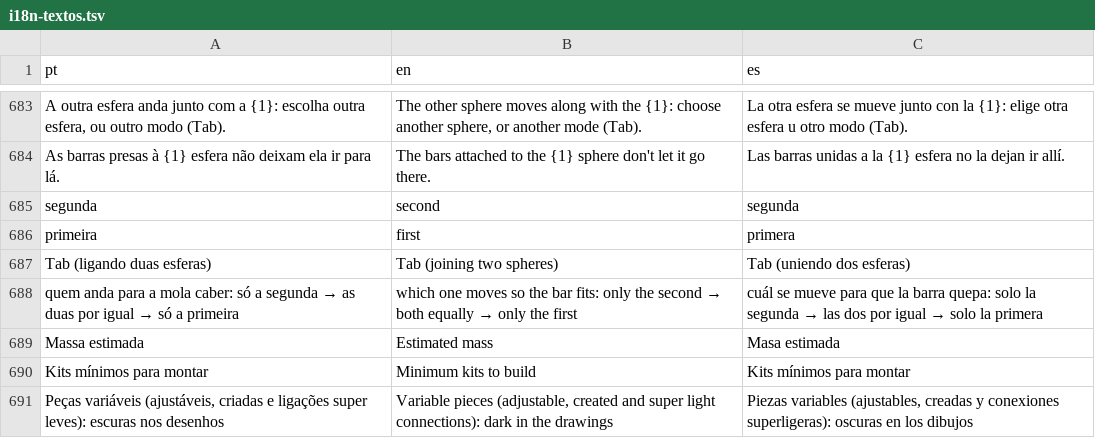
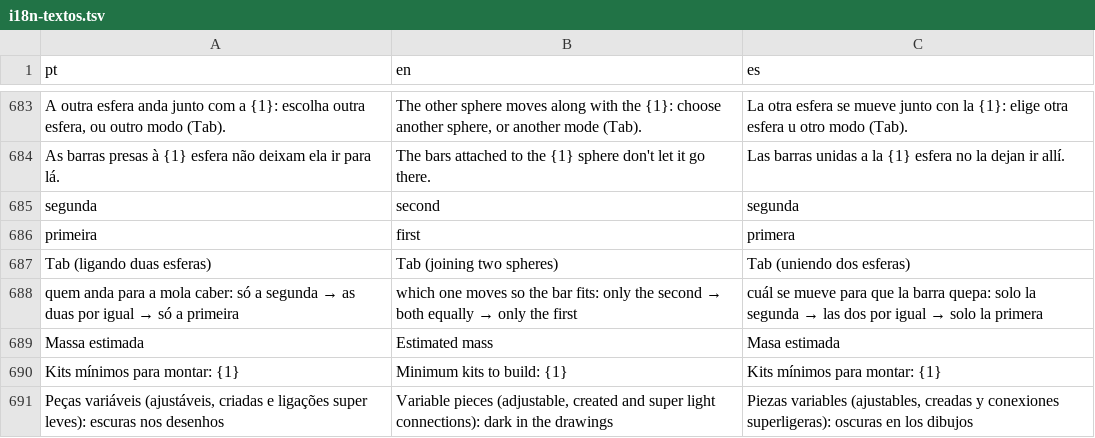
Before and after one commit to polibuilding/simolador, a TSV file: src/ui/i18n-textos.tsv, drawn as a sheet; only a part is shown, gaps mark what is left out.

```diff
--- a/src/ui/i18n-textos.tsv
+++ b/src/ui/i18n-textos.tsv
@@ -689,3 +689,3 @@ quem anda para a mola caber: só a segunda → as duas por igual → só a prime
 Massa estimada	Estimated mass	Masa estimada
-Kits mínimos para montar	Minimum kits to build	Kits mínimos para montar
+Kits mínimos para montar: {1}	Minimum kits to build: {1}	Kits mínimos para montar: {1}
 Peças variáveis (ajustáveis, criadas e ligações super leves): escuras nos desenhos	Variable pieces (adjustable, created and super light connections): dark in the drawings	Piezas variables (ajustables, creadas y conexiones superligeras): oscuras en los dibujos
```
Also changed, not shown: 4 other files.
